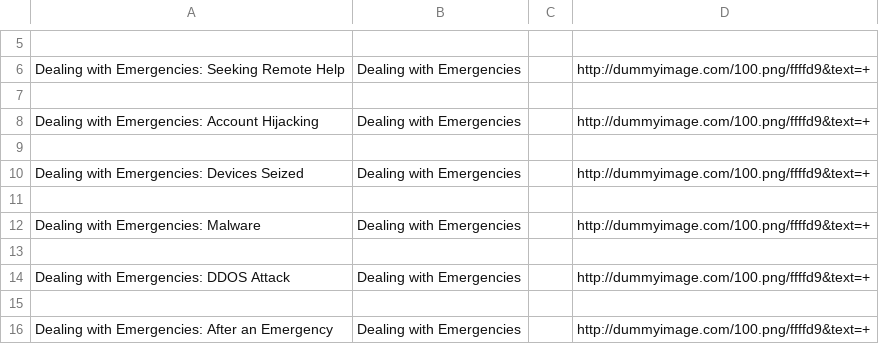
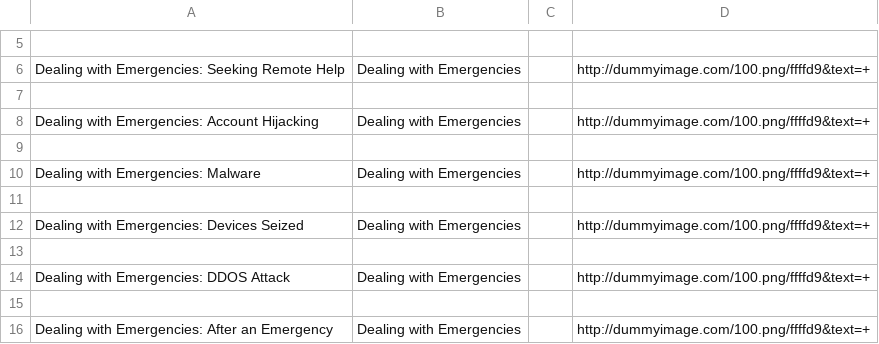
Before and after one commit to iilab/openmentoring-web, a CSV file: citizen/elements.csv, drawn as a sheet; only a part is shown, gaps mark what is left out.

```diff
--- a/citizen/elements.csv
+++ b/citizen/elements.csv
@@ -9,5 +9,5 @@ Dealing with Emergencies: Account Hijacking,Dealing with Emergencies,,http://dum
 
+Dealing with Emergencies: Malware,Dealing with Emergencies,,http://dummyimage.com/100.png/ffffd9&text=+
+
 Dealing with Emergencies: Devices Seized,Dealing with Emergencies,,http://dummyimage.com/100.png/ffffd9&text=+
-
-Dealing with Emergencies: Malware,Dealing with Emergencies,,http://dummyimage.com/100.png/ffffd9&text=+
 
```
Also changed, not shown: 40 other files.
